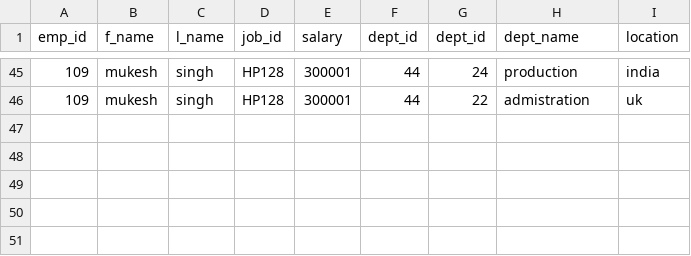
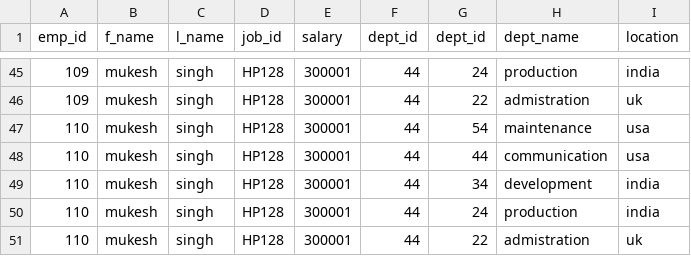
Before and after one commit to venugopalarumuru1978/GaneshRepo, a CSV file: EINFO.csv, drawn as a sheet; only a part is shown, gaps mark what is left out.

```diff
--- a/EINFO.csv
+++ b/EINFO.csv
@@ -46 +46,6 @@ emp_id,f_name,l_name,job_id,salary,dept_id,dept_id,dept_name,location
 109,mukesh,singh,HP128,300001,44,22,admistration,uk
+110,mukesh,singh,HP128,300001,44,54,maintenance,usa
+110,mukesh,singh,HP128,300001,44,44,communication,usa
+110,mukesh,singh,HP128,300001,44,34,development,india
+110,mukesh,singh,HP128,300001,44,24,production,india
+110,mukesh,singh,HP128,300001,44,22,admistration,uk
```
Also changed, not shown: 1 other file.
